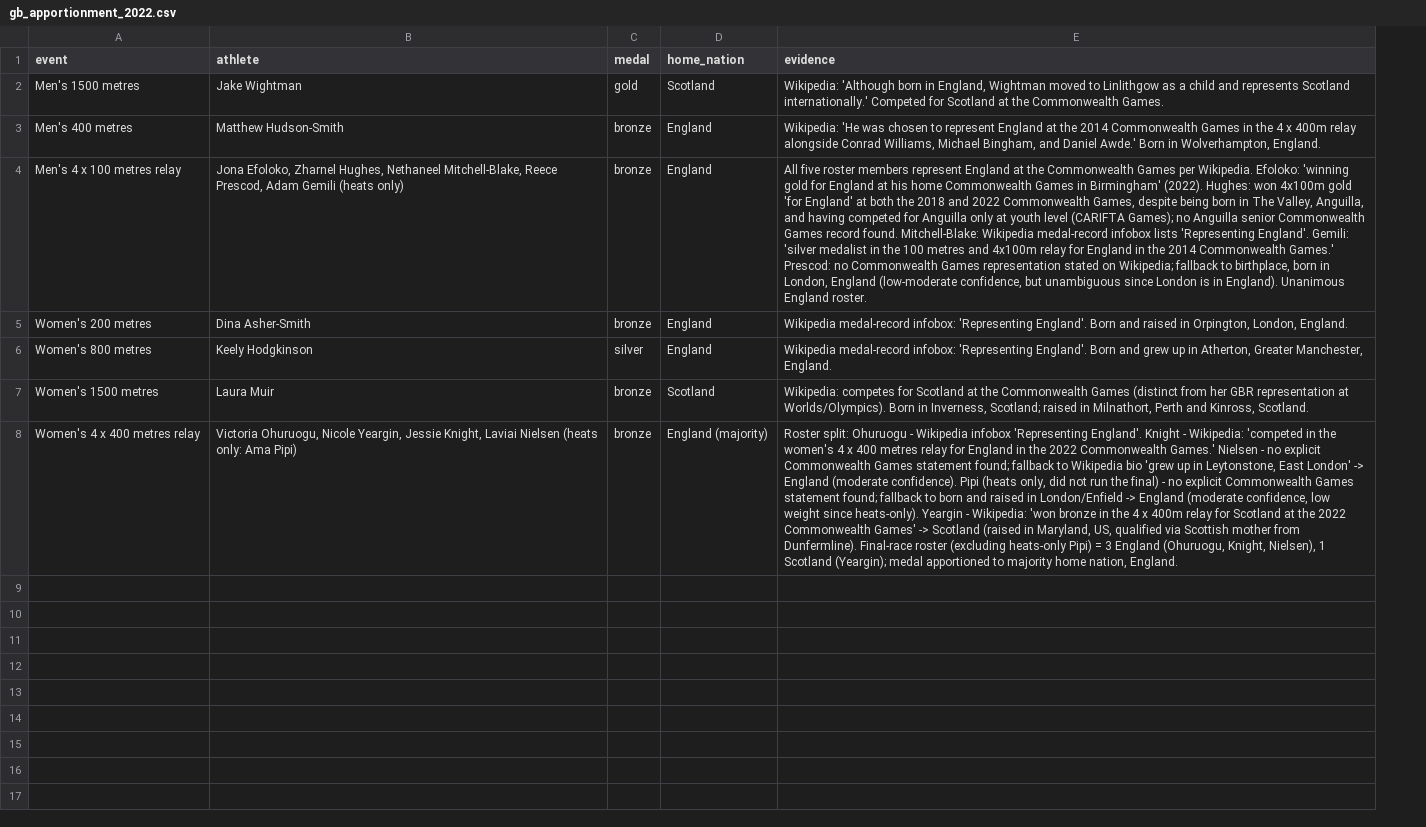
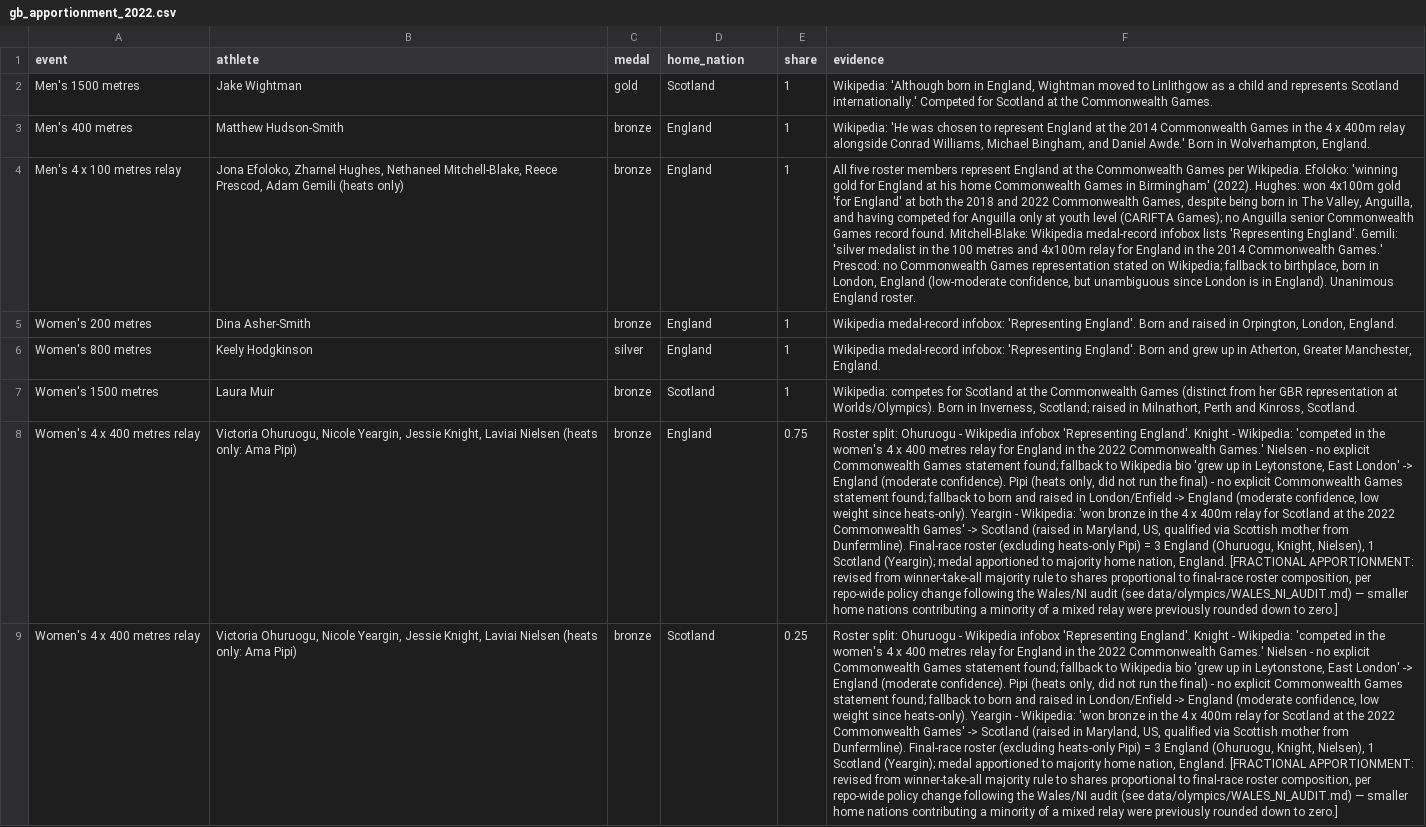
Before and after one commit to samiaden2005/RSS-Competition, a CSV file: data/world_athletics/gb_apportionment_2022.csv, drawn as a sheet; addresses are those after the commit; the diff names each change by its address in the sheet, - before the commit and + after, or states it on an @@ line.

```diff
--- a/data/world_athletics/gb_apportionment_2022.csv
+++ b/data/world_athletics/gb_apportionment_2022.csv
+column E (share), rows 2-8: 1 | 1 | 1 | 1 | 1 | 1 | 0.75
-D8 (home_nation): England (majority)
+D8 (home_nation): England
-F8 (evidence): …nation, England.
+F8 (evidence): …nation, England. [FRACTIONAL APPORTIONMENT: revised from winner-take-all majority rule to shares proportional to final-race roster composition, per repo-wide policy change following the Wales/NI audit (see data/olympics/WALES_NI_AUDIT.md) — smaller home nations contributing a minority of a mixed relay were previously rounded down to zero.]
+row 9: Women's 4 x 400 metres relay | Victoria Ohuruogu, Nicole Yeargin, Jessie Knight, Laviai Nielsen (heats only: Ama Pipi) | bronze | Scotland | 0.25 | Roster split: Ohuruogu - Wikipedia infobox 'Representing England'. Knight - Wikipedia: 'competed in the women's 4 x 400 metres relay for England in the 2022 Commonwealth Games.' Nielsen - no explicit Commonwealth Games statement found; fallback to Wikipedia bio 'grew up in Leytonstone, East London' -> England (moderate confidence). Pipi (heats only, did not run the final) - no explicit Commonwealth Games statement found; fallback to born and raised in London/Enfield -> England (moderate confidence, low weight since heats-only). Yeargin - Wikipedia: 'won bronze in the 4 x 400m relay for Scotland at the 2022 Commonwealth Games' -> Scotland (raised in Maryland, US, qualified via Scottish mother from Dunfermline). Final-race roster (excluding heats-only Pipi) = 3 England (Ohuruogu, Knight, Nielsen), 1 Scotland (Yeargin); medal apportioned to majority home nation, England. [FRACTIONAL APPORTIONMENT: revised from winner-take-all majority rule to shares proportional to final-race roster composition, per repo-wide policy change following the Wales/NI audit (see data/olympics/WALES_NI_AUDIT.md) — smaller home nations contributing a minority of a mixed relay were previously rounded down to zero.]
```
Also changed, not shown: data/olympics/gb_apportionment_2020.csv, data/olympics/gb_apportionment_2024.csv, 17 other files.
